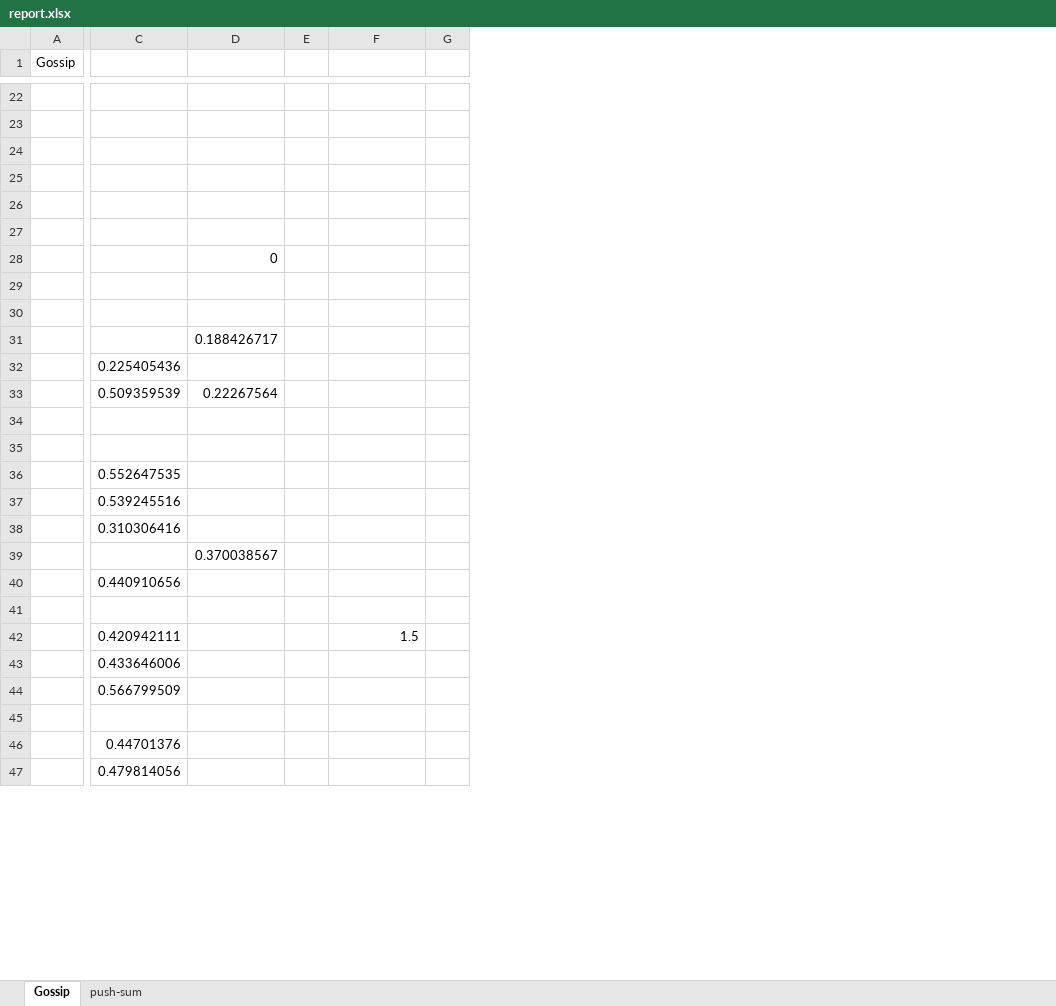
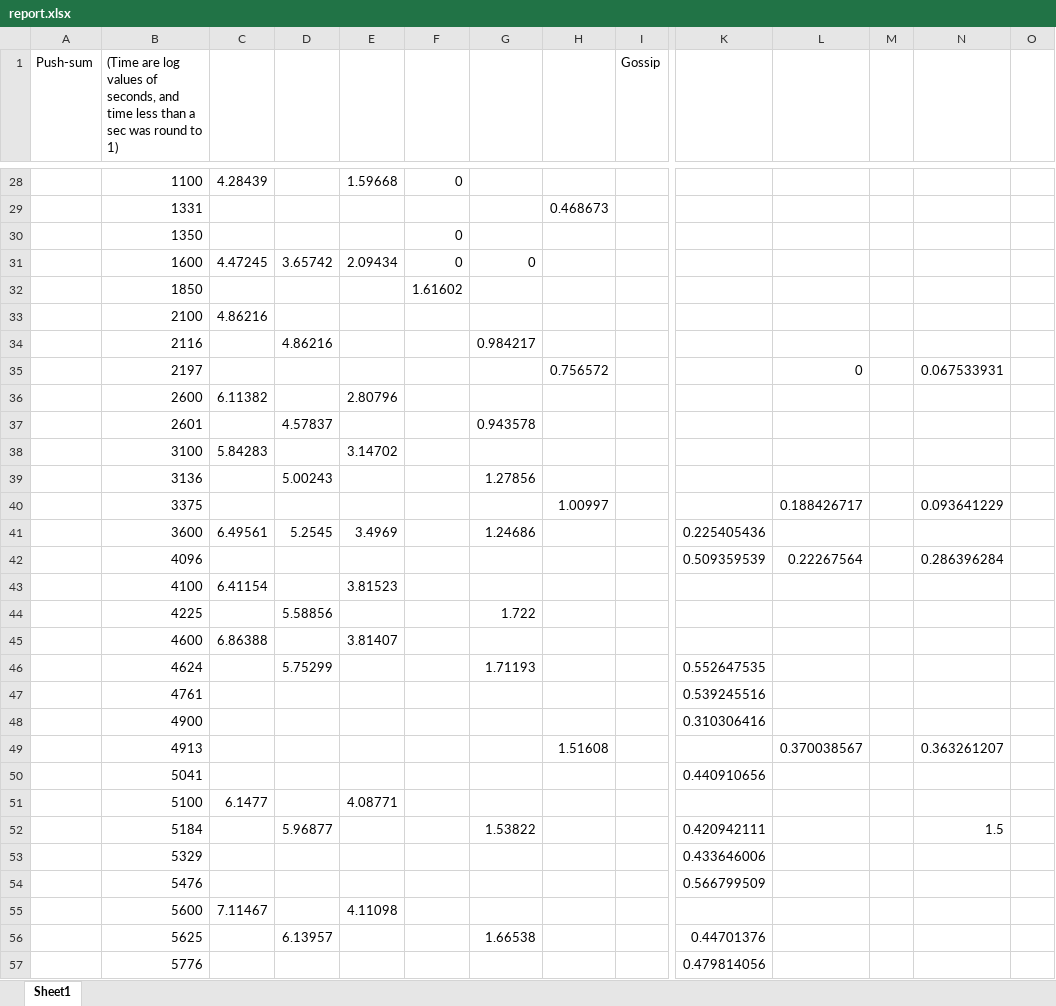
Before and after one commit to Nirespire/COP5615-Projects, an Excel workbook: Project2/report.xlsx, sheet Sheet1, drawn as a sheet; only a part is shown, gaps mark what is left out; values as stored, in another font and other column widths than the file's, no cell formats; charts and pictures not drawn; addresses are those after the commit; rows hold the shown columns only; the diff covers the shown part only; the diff names each change by its address in the sheet, - before the commit and + after, or states it on an @@ line.

Commit message:
added all 2D data push-sum data to excel and plotted

```diff
--- a/Project2/report.xlsx (sheet Sheet1)
+++ b/Project2/report.xlsx (sheet Sheet1)
-sheet tab: Gossip
+sheet tab: Sheet1
-sheet tab: push-sum
+column A (Push-sum), empty
+column B, row 1: (Time are log values of seconds, and time less than a sec was round to 1); rows 28-34: 1100 | 1331 | 1350 | 1600 | 1850 | 2100 | 2116; row 36: 2600; rows 38-39: 3100 | 3136; rows 41-43: 3600 | 4096 | 4100; rows 45-57: 4600 | 4624 | 4761 | 4900 | 4913 | 5041 | 5100 | 5184 | 5329 | 5476 | 5600 | 5625 | 5776
+column C, rows 28-33: 4.28439 |  |  | 4.47245 |  | 4.86216; row 36: 6.11382; row 38: 5.84283; rows 41-43: 6.49561 |  | 6.41154; rows 45-55: 6.86388 |  |  |  |  |  | 6.1477 |  |  |  | 7.11467
+column D, rows 31-34: 3.65742 |  |  | 4.86216; row 39: 5.00243; row 41: 5.2545; rows 46-56: 5.75299 |  |  |  |  |  | 5.96877 |  |  |  | 6.13957
+column E, rows 28-31: 1.59668 |  |  | 2.09434; row 36: 2.80796; row 38: 3.14702; rows 41-43: 3.4969 |  | 3.81523; rows 45-55: 3.81407 |  |  |  |  |  | 4.08771 |  |  |  | 4.11098
+column F, rows 28-32: 0 |  | 0 | 0 | 1.61602
+column G, rows 31-34: 0 |  |  | 0.984217; row 39: 1.27856; row 41: 1.24686; rows 46-56: 1.71193 |  |  |  |  |  | 1.53822 |  |  |  | 1.66538
+column H, row 29: 0.468673; row 49: 1.51608
-row 29: (empty)
+row 29:  | 1331 |  |  |  |  |  | 0.468673
-row 30: (empty)
+row 30:  | 1350 |  |  |  | 0
-row 32: (empty)
+row 32:  | 1850 |  |  |  | 1.61602
-L34: 0
+L34: (empty)
+row 35:  | 2197 |  |  |  |  |  | 0.756572 |  |  | 0 |  | 0.067533931
+row 37:  | 2601 |  | 4.57837 |  |  | 0.943578
-L39: 0.188426717
+L39: (empty)
+row 40:  | 3375 |  |  |  |  |  | 1.00997 |  |  | 0.188426717 |  | 0.093641229
-N42: (empty)
+N42: 0.286396284
+row 44:  | 4225 |  | 5.58856 |  |  | 1.722
-row 45: (empty)
+row 45:  | 4600 | 6.86388 |  | 3.81407
-N49: (empty)
+N49: 0.363261207
-row 51: (empty)
+row 51:  | 5100 | 6.1477 |  | 4.08771
-row 55: (empty)
+row 55:  | 5600 | 7.11467 |  | 4.11098
```
Also changed, not shown: 21 added rows, 5 removed rows and 94 edited cells elsewhere in this sheet, cell formats, charts or pictures.
